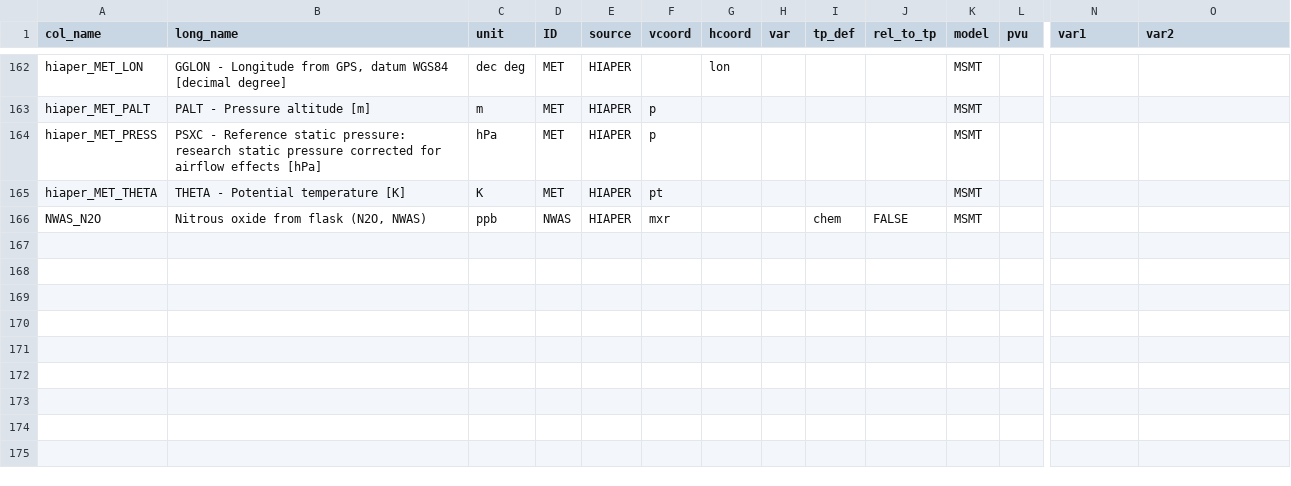
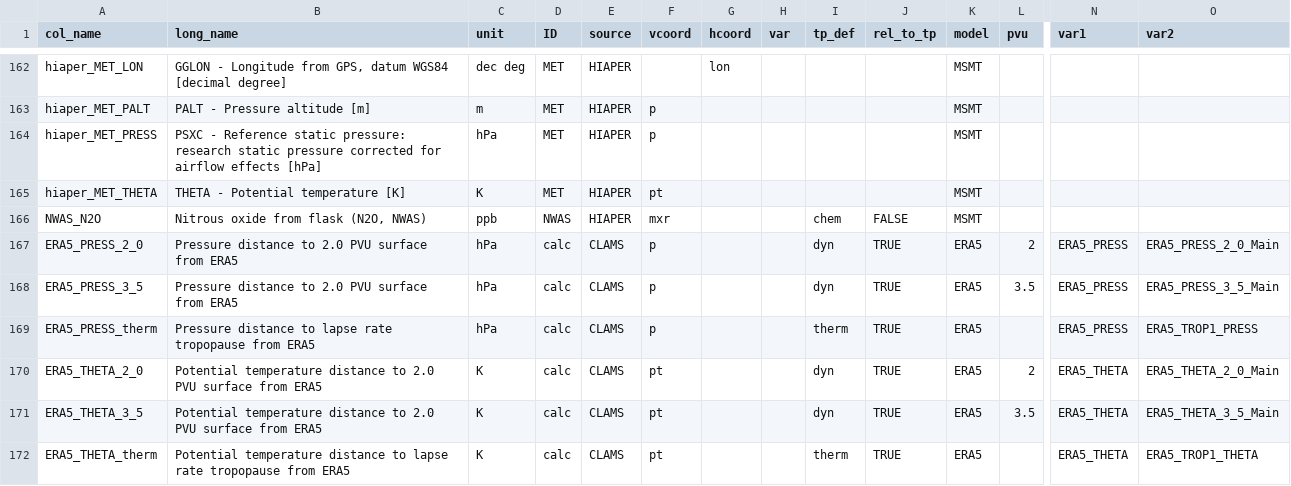
Before and after one commit to SophieBauchinger/dataTools, a CSV file: coordinates.csv, drawn as a sheet; only a part is shown, gaps mark what is left out; rows hold the shown columns only; the diff covers the shown part only; the diff names each change by its address in the sheet, - before the commit and + after, or states it on an @@ line.

Commit message:
added ERA5 calc variables

```diff
--- a/coordinates.csv
+++ b/coordinates.csv
+row 167: ERA5_PRESS_2_0 | Pressure distance to 2.0 PVU surface from ERA5 | hPa | calc | CLAMS | p |  |  | dyn | TRUE | ERA5 | 2 | ERA5_PRESS | ERA5_PRESS_2_0_Main
+row 168: ERA5_PRESS_3_5 | Pressure distance to 2.0 PVU surface from ERA5 | hPa | calc | CLAMS | p |  |  | dyn | TRUE | ERA5 | 3.5 | ERA5_PRESS | ERA5_PRESS_3_5_Main
+row 169: ERA5_PRESS_therm | Pressure distance to lapse rate tropopause from ERA5 | hPa | calc | CLAMS | p |  |  | therm | TRUE | ERA5 |  | ERA5_PRESS | ERA5_TROP1_PRESS
+row 170: ERA5_THETA_2_0 | Potential temperature distance to 2.0 PVU surface from ERA5 | K | calc | CLAMS | pt |  |  | dyn | TRUE | ERA5 | 2 | ERA5_THETA | ERA5_THETA_2_0_Main
+row 171: ERA5_THETA_3_5 | Potential temperature distance to 2.0 PVU surface from ERA5 | K | calc | CLAMS | pt |  |  | dyn | TRUE | ERA5 | 3.5 | ERA5_THETA | ERA5_THETA_3_5_Main
+row 172: ERA5_THETA_therm | Potential temperature distance to lapse rate tropopause from ERA5 | K | calc | CLAMS | pt |  |  | therm | TRUE | ERA5 |  | ERA5_THETA | ERA5_TROP1_THETA
```
Also changed, not shown: 7 added rows, 1 removed row and 2 edited cells elsewhere in this file.
